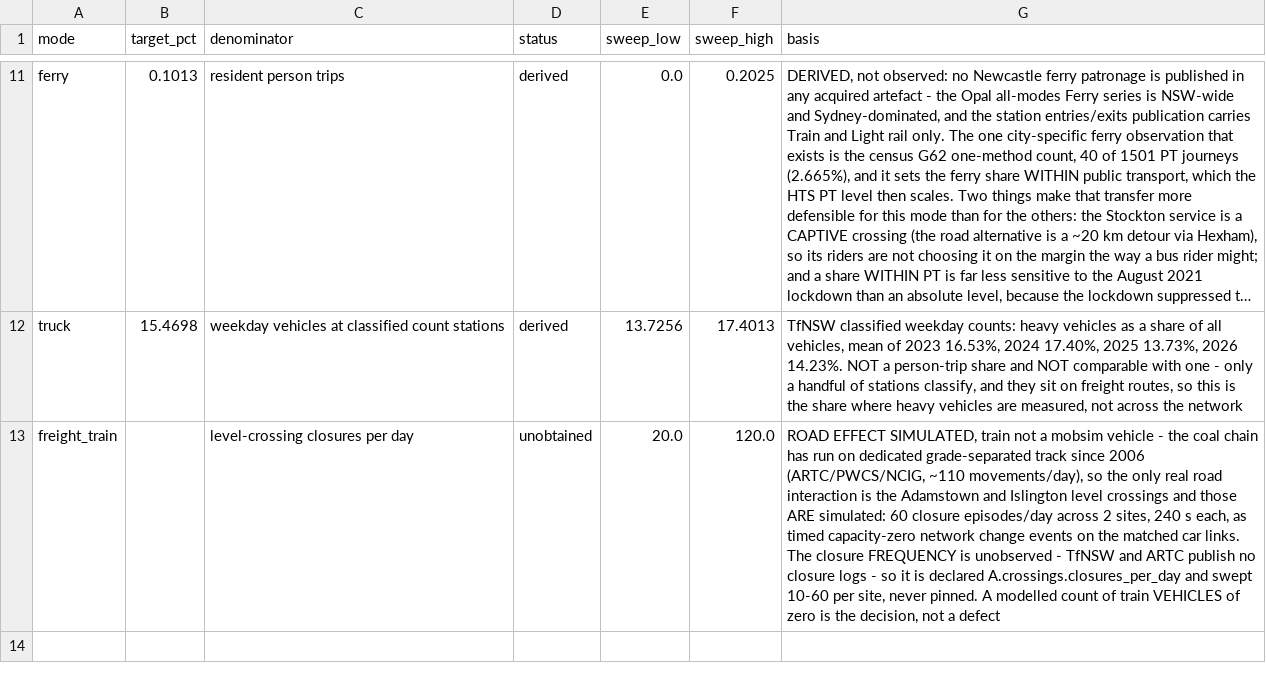
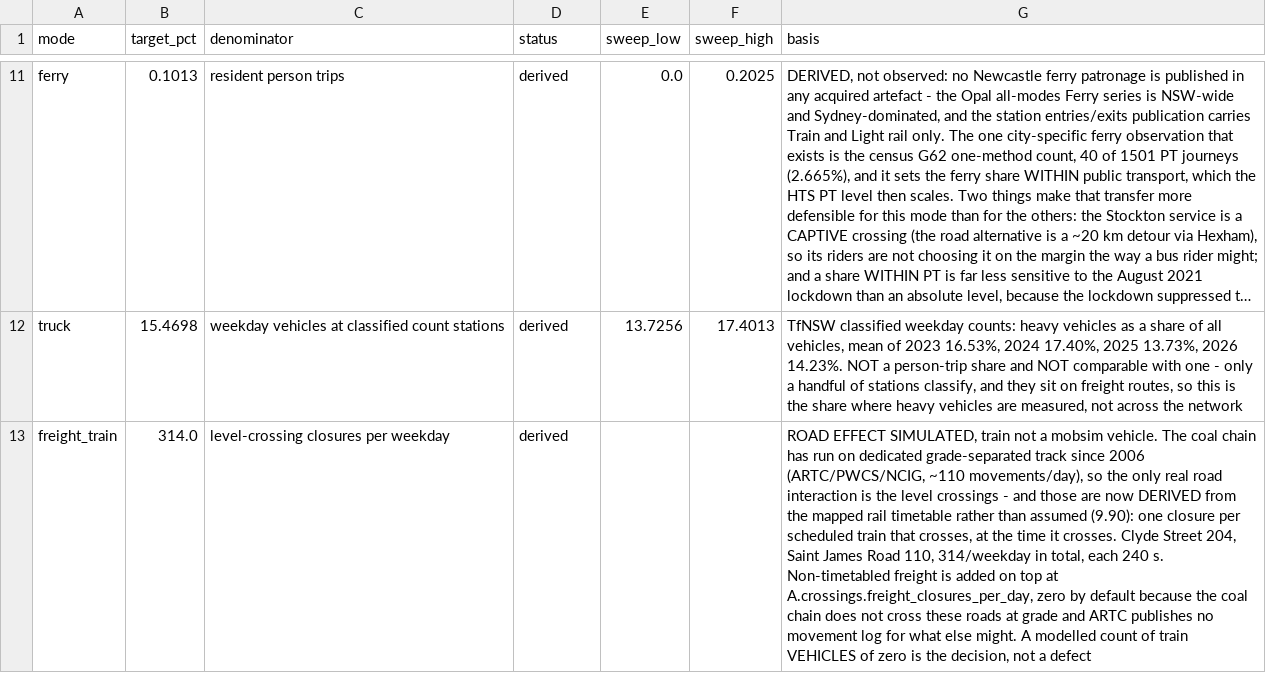
Before and after one commit to praneetdhoolia/city-digital-twin, a CSV file: cities/newcastle/data/processed/validation/mode_targets_by_mode.csv, drawn as a sheet; only a part is shown, gaps mark what is left out; long unchanged cells end in …; the diff names each change by its address in the sheet, - before the commit and + after, or states it on an @@ line.

Commit message:
P4: A crossing closes for every train that crosses it, and the timetable knows
The level-crossing closures were 30 per site, assumed, spread uniformly across
24 hours and identical at both crossings, because no closure log is published.
Every arm since the crossings were activated has run that.

It was derivable from data already in the package. A crossing closes for every
train that crosses it, and this city's own mapped rail timetable says exactly
which trains those are and when. The builder now finds the mapped rail links
at each crossing, counts every scheduled service whose route traverses them,
and times each closure from that service's stop time at its nearest rail stop:
Adamstown 110 per weekday and Islington 204, against 30 each. 541 network
change events become 3,014.

The shape is the larger correction. Closures spread uniformly across 24 hours
put most of themselves where there is no traffic to delay; the derived pattern
peaks at 17h, which is where the road is busiest. That interaction is the
whole reason the crossings are in the model.

Freight is separated out rather than folded in. Its point value is zero on
recorded evidence, not for want of a number: the coal chain has run on
dedicated grade-separated track since 2006 and does not cross these roads at
grade at all. What the zero does not assert is that no non-coal freight uses
these lines, so the field exists and is swept rather than being left out.

The builder refuses a site with no mapped rail link, or with links carrying no
scheduled movement, instead of emitting a silent zero that would delete the
crossing from the model while reporting success. The assumed-uniform member is
kept and reproduces every earlier arm exactly.

Mode 12 gains a target of 314 closures per weekday. With the ferry derivation,
all twelve modes now carry a target and none is ungateable.

DECISIONS.md 9.90; issue #68.

```diff
--- a/cities/newcastle/data/processed/validation/mode_targets_by_mode.csv
+++ b/cities/newcastle/data/processed/validation/mode_targets_by_mode.csv
-B13 (target_pct): (empty)
+B13 (target_pct): 314.0
-C13 (denominator): level-crossing closures per day
+C13 (denominator): level-crossing closures per weekday
-D13 (status): unobtained
+D13 (status): derived
-E13 (sweep_low): 20.0
+E13 (sweep_low): (empty)
-F13 (sweep_high): 120.0
+F13 (sweep_high): (empty)
-G13 (basis): …a mobsim vehicle - the coal chain has run on dedicated grade-separated track since 2006 (ARTC/PWCS/NCIG, ~110 movements/day), so the only real road interaction is the Adamstown and Islington level crossings and those ARE simulated: 60 closure episodes/day across 2 sites, 240 s each, as timed capacity-zero network change events on the matched car links. The closure FREQUENCY is unobserved - TfNSW and ARTC publish no closure logs - so it is declared A.crossings.closures_per_day and swept 10-60 per site, never pinned. A modelled…
+G13 (basis): …a mobsim vehicle. The coal chain has run on dedicated grade-separated track since 2006 (ARTC/PWCS/NCIG, ~110 movements/day), so the only real road interaction is the level crossings - and those are now DERIVED from the mapped rail timetable rather than assumed (9.90): one closure per scheduled train that crosses, at the time it crosses. Clyde Street 204, Saint James Road 110, 314/weekday in total, each 240 s. Non-timetabled freight is added on top at A.crossings.freight_closures_per_day, zero by default because the coal chain does not cross these roads at grade and ARTC publishes no movement log for what else might. A modelled…
```
Also changed, not shown: cities/newcastle/data/MANIFEST.csv, 11 other files.
